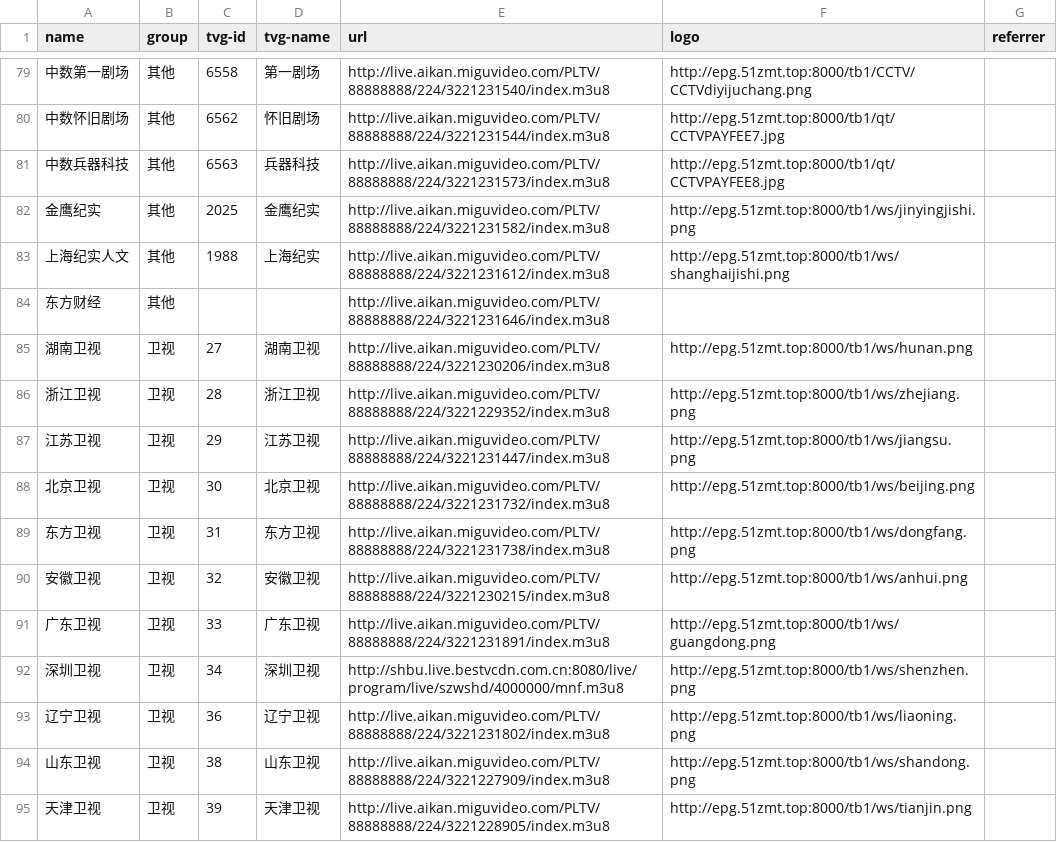
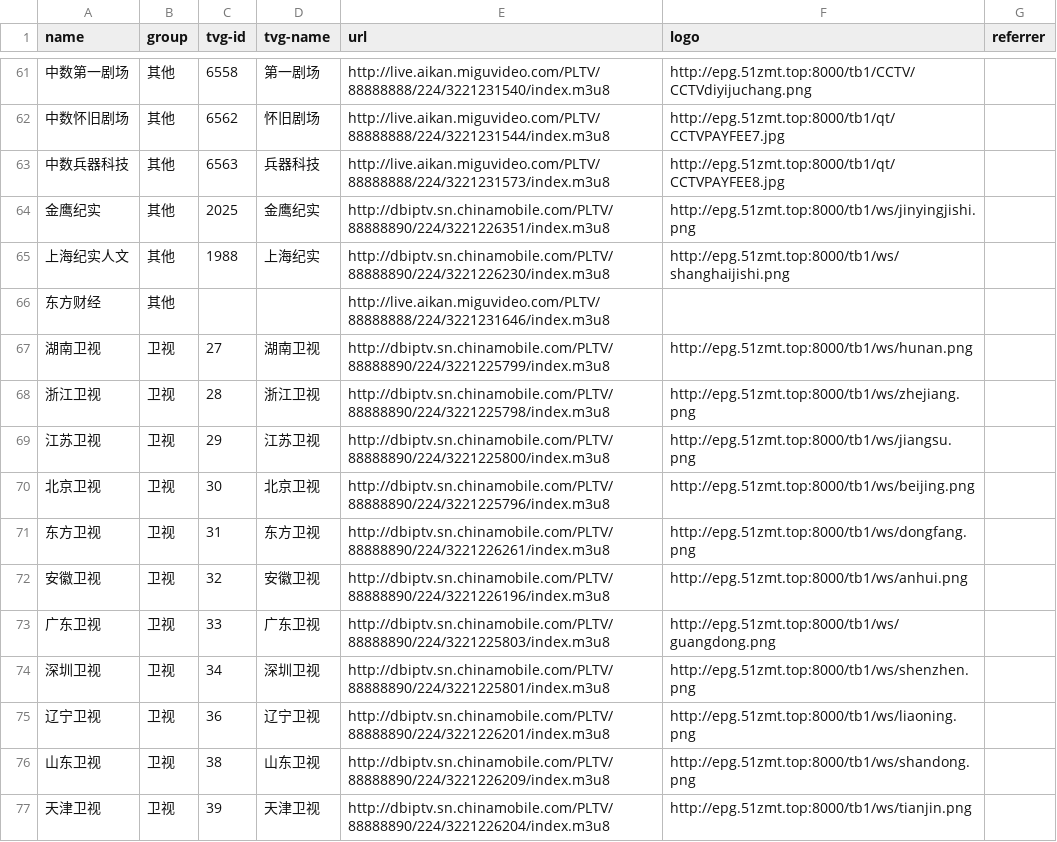
Before and after one commit to luoyuhao0x58/m3u8, a CSV file: resources/tv.csv, drawn as a sheet; only a part is shown, gaps mark what is left out; the diff covers the shown part only.

```diff
--- a/resources/tv.csv
+++ b/resources/tv.csv
@@ -81,15 +63,15 @@
 "中数兵器科技","其他","6563","兵器科技","http://live.aikan.miguvideo.com/PLTV/88888888/224/3221231573/index.m3u8","http://epg.51zmt.top:8000/tb1/qt/CCTVPAYFEE8.jpg",""
-"金鹰纪实","其他","2025","金鹰纪实","http://live.aikan.miguvideo.com/PLTV/88888888/224/3221231582/index.m3u8","http://epg.51zmt.top:8000/tb1/ws/jinyingjishi.png",""
-"上海纪实人文","其他","1988","上海纪实","http://live.aikan.miguvideo.com/PLTV/88888888/224/3221231612/index.m3u8","http://epg.51zmt.top:8000/tb1/ws/shanghaijishi.png",""
+"金鹰纪实","其他","2025","金鹰纪实","http://dbiptv.sn.chinamobile.com/PLTV/88888890/224/3221226351/index.m3u8","http://epg.51zmt.top:8000/tb1/ws/jinyingjishi.png",""
+"上海纪实人文","其他","1988","上海纪实","http://dbiptv.sn.chinamobile.com/PLTV/88888890/224/3221226230/index.m3u8","http://epg.51zmt.top:8000/tb1/ws/shanghaijishi.png",""
 "东方财经","其他","","","http://live.aikan.miguvideo.com/PLTV/88888888/224/3221231646/index.m3u8","",""
-"湖南卫视","卫视","27","湖南卫视","http://live.aikan.miguvideo.com/PLTV/88888888/224/3221230206/index.m3u8","http://epg.51zmt.top:8000/tb1/ws/hunan.png",""
-"浙江卫视","卫视","28","浙江卫视","http://live.aikan.miguvideo.com/PLTV/88888888/224/3221229352/index.m3u8","http://epg.51zmt.top:8000/tb1/ws/zhejiang.png",""
-"江苏卫视","卫视","29","江苏卫视","http://live.aikan.miguvideo.com/PLTV/88888888/224/3221231447/index.m3u8","http://epg.51zmt.top:8000/tb1/ws/jiangsu.png",""
-"北京卫视","卫视","30","北京卫视","http://live.aikan.miguvideo.com/PLTV/88888888/224/3221231732/index.m3u8","http://epg.51zmt.top:8000/tb1/ws/beijing.png",""
-"东方卫视","卫视","31","东方卫视","http://live.aikan.miguvideo.com/PLTV/88888888/224/3221231738/index.m3u8","http://epg.51zmt.top:8000/tb1/ws/dongfang.png",""
-"安徽卫视","卫视","32","安徽卫视","http://live.aikan.miguvideo.com/PLTV/88888888/224/3221230215/index.m3u8","http://epg.51zmt.top:8000/tb1/ws/anhui.png",""
-"广东卫视","卫视","33","广东卫视","http://live.aikan.miguvideo.com/PLTV/88888888/224/3221231891/index.m3u8","http://epg.51zmt.top:8000/tb1/ws/guangdong.png",""
-"深圳卫视","卫视","34","深圳卫视","http://shbu.live.bestvcdn.com.cn:8080/live/program/live/szwshd/4000000/mnf.m3u8","http://epg.51zmt.top:8000/tb1/ws/shenzhen.png",""
-"辽宁卫视","卫视","36","辽宁卫视","http://live.aikan.miguvideo.com/PLTV/88888888/224/3221231802/index.m3u8","http://epg.51zmt.top:8000/tb1/ws/liaoning.png",""
-"山东卫视","卫视","38","山东卫视","http://live.aikan.miguvideo.com/PLTV/88888888/224/3221227909/index.m3u8","http://epg.51zmt.top:8000/tb1/ws/shandong.png",""
-"天津卫视","卫视","39","天津卫视","http://live.aikan.miguvideo.com/PLTV/88888888/224/3221228905/index.m3u8","http://epg.51zmt.top:8000/tb1/ws/tianjin.png",""
+"湖南卫视","卫视","27","湖南卫视","http://dbiptv.sn.chinamobile.com/PLTV/88888890/224/3221225799/index.m3u8","http://epg.51zmt.top:8000/tb1/ws/hunan.png",""
+"浙江卫视","卫视","28","浙江卫视","http://dbiptv.sn.chinamobile.com/PLTV/88888890/224/3221225798/index.m3u8","http://epg.51zmt.top:8000/tb1/ws/zhejiang.png",""
+"江苏卫视","卫视","29","江苏卫视","http://dbiptv.sn.chinamobile.com/PLTV/88888890/224/3221225800/index.m3u8","http://epg.51zmt.top:8000/tb1/ws/jiangsu.png",""
+"北京卫视","卫视","30","北京卫视","http://dbiptv.sn.chinamobile.com/PLTV/88888890/224/3221225796/index.m3u8","http://epg.51zmt.top:8000/tb1/ws/beijing.png",""
+"东方卫视","卫视","31","东方卫视","http://dbiptv.sn.chinamobile.com/PLTV/88888890/224/3221226261/index.m3u8","http://epg.51zmt.top:8000/tb1/ws/dongfang.png",""
+"安徽卫视","卫视","32","安徽卫视","http://dbiptv.sn.chinamobile.com/PLTV/88888890/224/3221226196/index.m3u8","http://epg.51zmt.top:8000/tb1/ws/anhui.png",""
+"广东卫视","卫视","33","广东卫视","http://dbiptv.sn.chinamobile.com/PLTV/88888890/224/3221225803/index.m3u8","http://epg.51zmt.top:8000/tb1/ws/guangdong.png",""
+"深圳卫视","卫视","34","深圳卫视","http://dbiptv.sn.chinamobile.com/PLTV/88888890/224/3221225801/index.m3u8","http://epg.51zmt.top:8000/tb1/ws/shenzhen.png",""
+"辽宁卫视","卫视","36","辽宁卫视","http://dbiptv.sn.chinamobile.com/PLTV/88888890/224/3221226201/index.m3u8","http://epg.51zmt.top:8000/tb1/ws/liaoning.png",""
+"山东卫视","卫视","38","山东卫视","http://dbiptv.sn.chinamobile.com/PLTV/88888890/224/3221226209/index.m3u8","http://epg.51zmt.top:8000/tb1/ws/shandong.png",""
+"天津卫视","卫视","39","天津卫视","http://dbiptv.sn.chinamobile.com/PLTV/88888890/224/3221226204/index.m3u8","http://epg.51zmt.top:8000/tb1/ws/tianjin.png",""
```
Also changed, not shown: 2 added rows, 20 removed rows and 45 edited cells elsewhere in this file.
